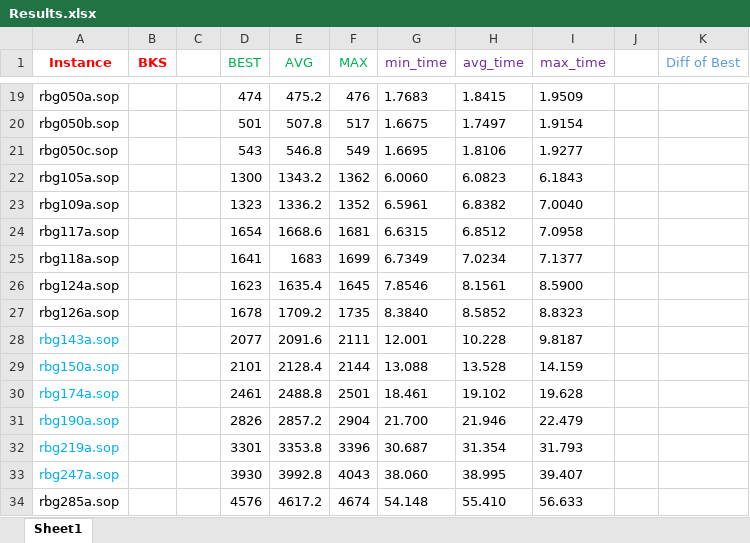
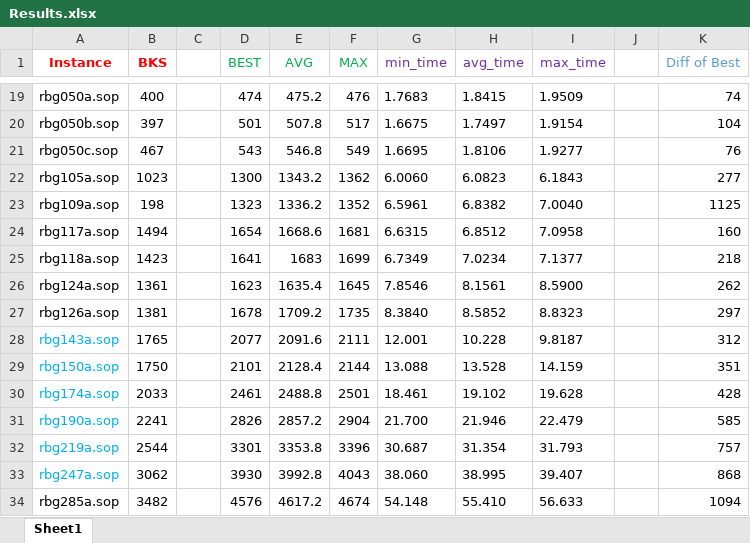
Before and after one commit to salehafzoon/Advanced_Algorithms, an Excel workbook: hw2_GRASP/Results.xlsx, sheet Sheet1, drawn as a sheet; only a part is shown, gaps mark what is left out; values as stored, in another font and other column widths than the file's, no borders; the diff covers the shown part only; the diff names each change by its address in the sheet, - before the commit and + after, or states it on an @@ line.

```diff
--- a/hw2_GRASP/Results.xlsx (sheet Sheet1)
+++ b/hw2_GRASP/Results.xlsx (sheet Sheet1)
-B19 (BKS): (empty)
+B19 (BKS): 400
-K19 (Diff of Best): (empty)
+K19 (Diff of Best): 74
-B20 (BKS): (empty)
+B20 (BKS): 397
-K20 (Diff of Best): (empty)
+K20 (Diff of Best): 104
-B21 (BKS): (empty)
+B21 (BKS): 467
-K21 (Diff of Best): (empty)
+K21 (Diff of Best): 76
-B22 (BKS): (empty)
+B22 (BKS): 1023
-K22 (Diff of Best): (empty)
+K22 (Diff of Best): 277
-B23 (BKS): (empty)
+B23 (BKS): 198
-K23 (Diff of Best): (empty)
+K23 (Diff of Best): 1125
-B24 (BKS): (empty)
+B24 (BKS): 1494
-K24 (Diff of Best): (empty)
+K24 (Diff of Best): 160
-B25 (BKS): (empty)
+B25 (BKS): 1423
-K25 (Diff of Best): (empty)
+K25 (Diff of Best): 218
-B26 (BKS): (empty)
+B26 (BKS): 1361
-K26 (Diff of Best): (empty)
+K26 (Diff of Best): 262
-B27 (BKS): (empty)
+B27 (BKS): 1381
-K27 (Diff of Best): (empty)
+K27 (Diff of Best): 297
-B28 (BKS): (empty)
+B28 (BKS): 1765
-K28 (Diff of Best): (empty)
+K28 (Diff of Best): 312
-B29 (BKS): (empty)
+B29 (BKS): 1750
-K29 (Diff of Best): (empty)
+K29 (Diff of Best): 351
-B30 (BKS): (empty)
+B30 (BKS): 2033
-K30 (Diff of Best): (empty)
+K30 (Diff of Best): 428
-B31 (BKS): (empty)
+B31 (BKS): 2241
-K31 (Diff of Best): (empty)
+K31 (Diff of Best): 585
-B32 (BKS): (empty)
+B32 (BKS): 2544
-K32 (Diff of Best): (empty)
+K32 (Diff of Best): 757
-B33 (BKS): (empty)
+B33 (BKS): 3062
-K33 (Diff of Best): (empty)
+K33 (Diff of Best): 868
-B34 (BKS): (empty)
+B34 (BKS): 3482
-K34 (Diff of Best): (empty)
+K34 (Diff of Best): 1094
```
Also changed, not shown: 2 removed rows, 76 edited cells and cell formats elsewhere in this sheet, 17 other files.
